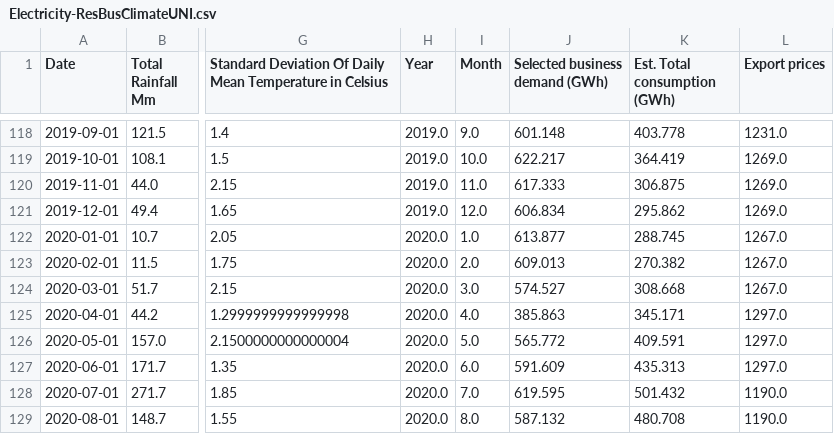
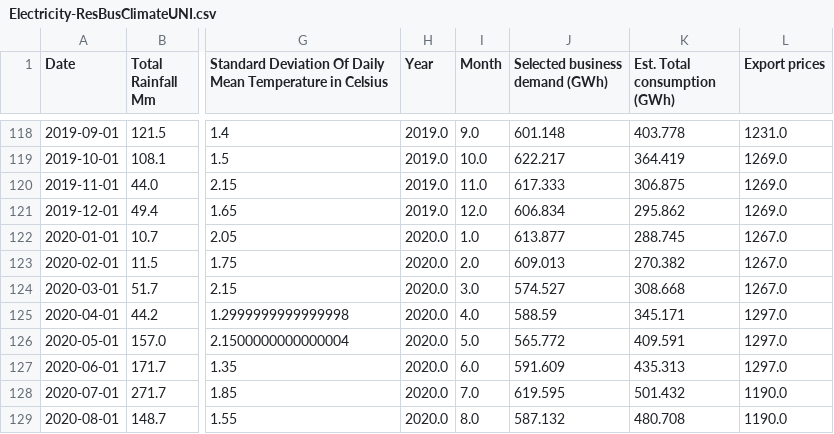
Before and after one commit to TheVeryCoolJackson/COMPSCI760-Electricity-Timeseries, a CSV file: ProcessedData/Electricity-ResBusClimateUNI.csv, drawn as a sheet; only a part is shown, gaps mark what is left out; the diff names each change by its address in the sheet, - before the commit and + after, or states it on an @@ line.

```diff
--- a/ProcessedData/Electricity-ResBusClimateUNI.csv
+++ b/ProcessedData/Electricity-ResBusClimateUNI.csv
-J125 (Selected business demand (GWh)): 385.863
+J125 (Selected business demand (GWh)): 588.59
```
Also changed, not shown: ProcessedData/Electricity-ResBusClimateCNI.csv, ProcessedData/Electricity-ResBusClimateLNI.csv, 2 other files.
